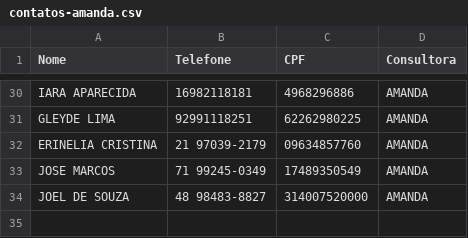
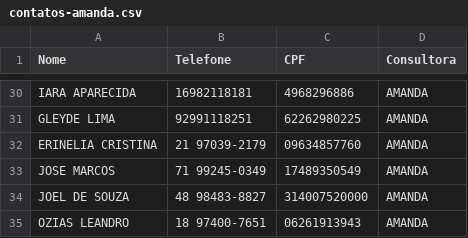
Before and after one commit to sousas2ds/Contatos, a CSV file: contatos-amanda.csv, drawn as a sheet; only a part is shown, gaps mark what is left out.

Commit message:
Atualizando contatos-amanda.csv

```diff
--- a/contatos-amanda.csv
+++ b/contatos-amanda.csv
@@ -34 +34,2 @@ JOSE MARCOS;71 99245-0349;17489350549;AMANDA;
 JOEL DE SOUZA;48 98483-8827;314007520000;AMANDA;
+OZIAS LEANDRO;18 97400-7651;06261913943;AMANDA;
```
